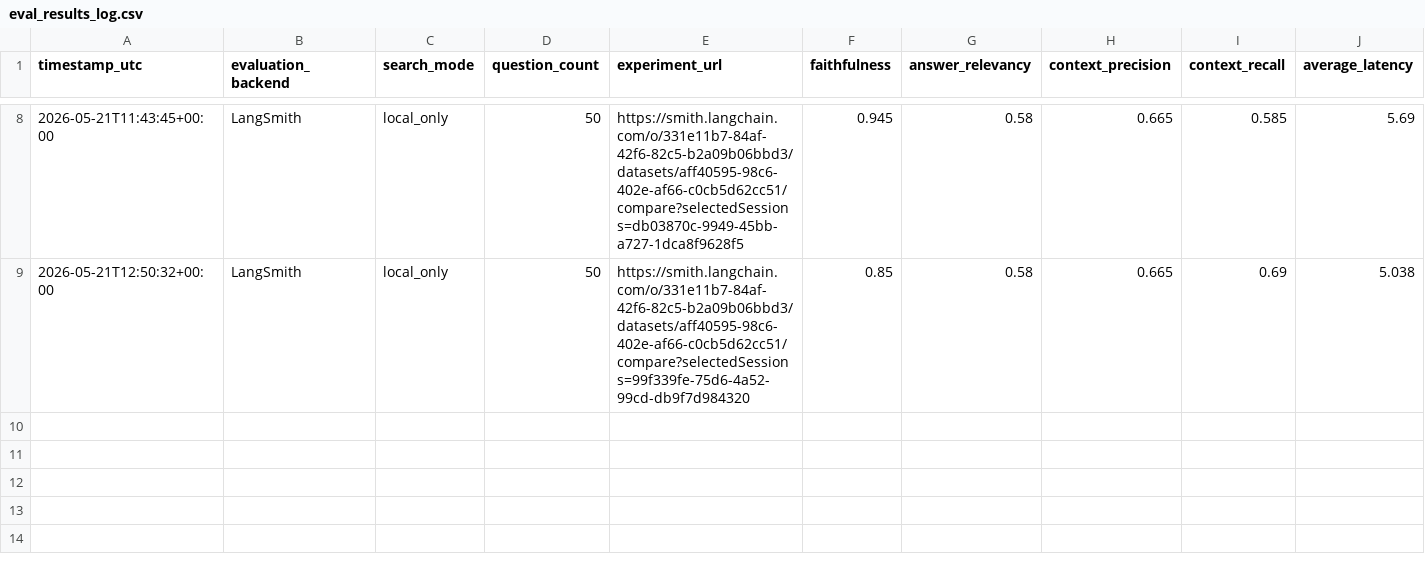
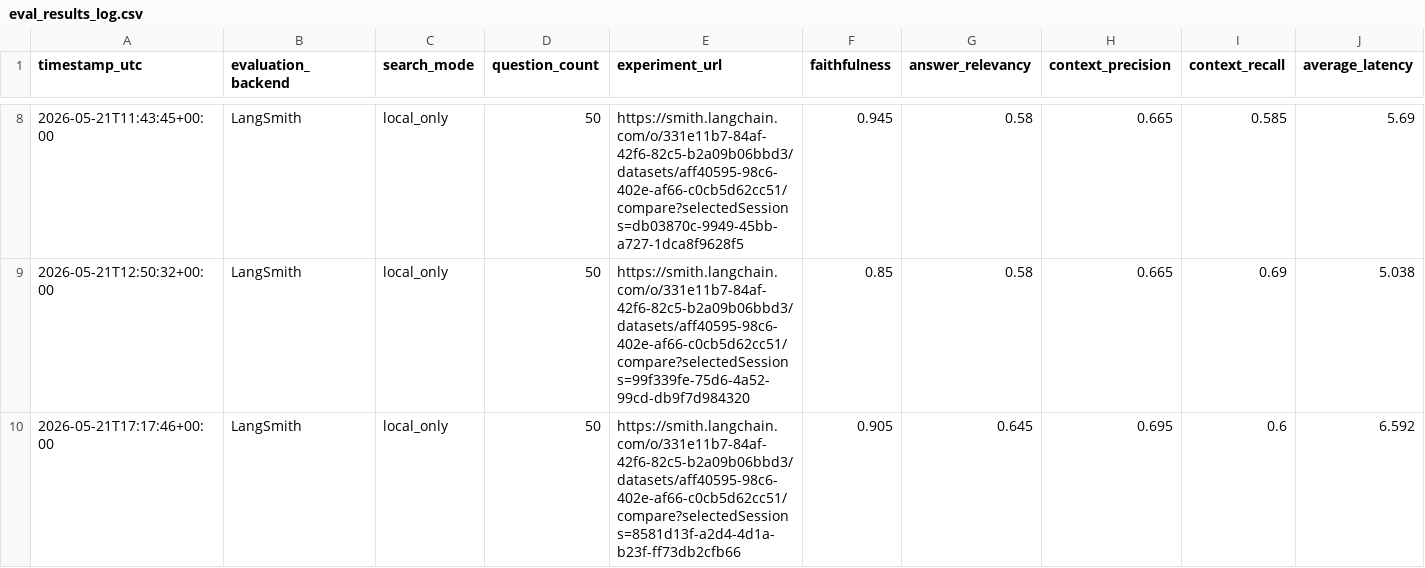
Before and after one commit to helsharif/autodesk-rag-app, a CSV file: eval_results/eval_results_log.csv, drawn as a sheet; only a part is shown, gaps mark what is left out; rows hold the shown columns only; the diff names each change by its address in the sheet, - before the commit and + after, or states it on an @@ line.

```diff
--- a/eval_results/eval_results_log.csv
+++ b/eval_results/eval_results_log.csv
+row 10: 2026-05-21T17:17:46+00:00 | LangSmith | local_only | 50 | https://smith.langchain.com/o/331e11b7-84af-42f6-82c5-b2a09b06bbd3/datasets/aff40595-98c6-402e-af66-c0cb5d62cc51/compare?selectedSessions=8581d13f-a2d4-4d1a-b23f-ff73db2cfb66 | 0.905 | 0.645 | 0.695 | 0.6 | 6.592
```
Also changed, not shown: 17 other files.
